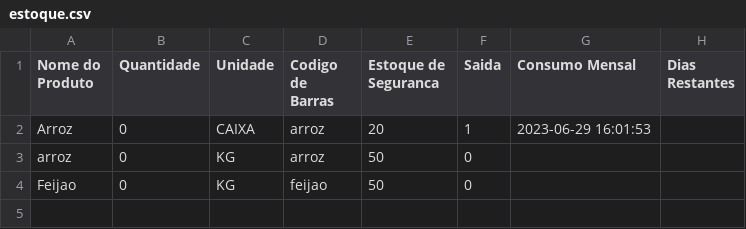
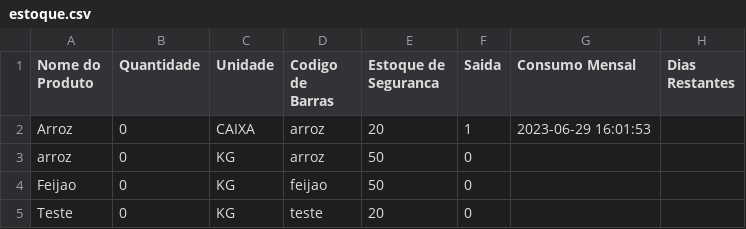
Before and after one commit to lgabrielf/ctrl-nutri, a CSV file: estoque.csv, drawn as a sheet; the diff names each change by its address in the sheet, - before the commit and + after, or states it on an @@ line.

```diff
--- a/estoque.csv
+++ b/estoque.csv
+row 5: Teste | 0 | KG | teste | 20 | 0
```
Also changed, not shown: 2 other files.
